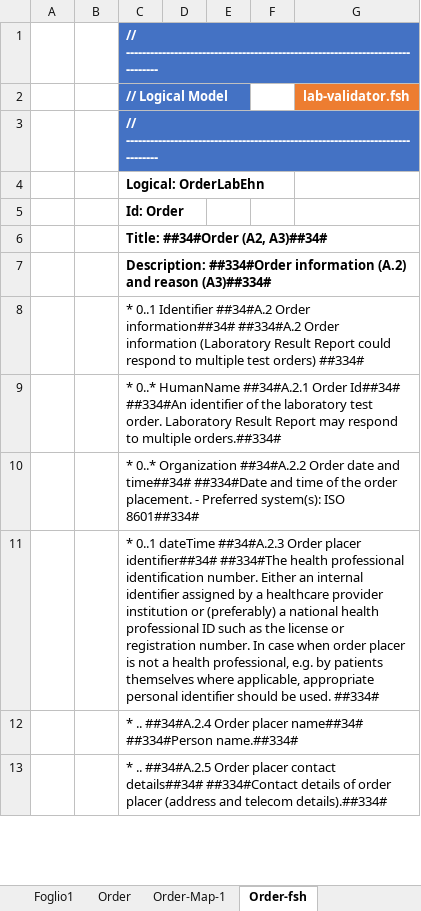
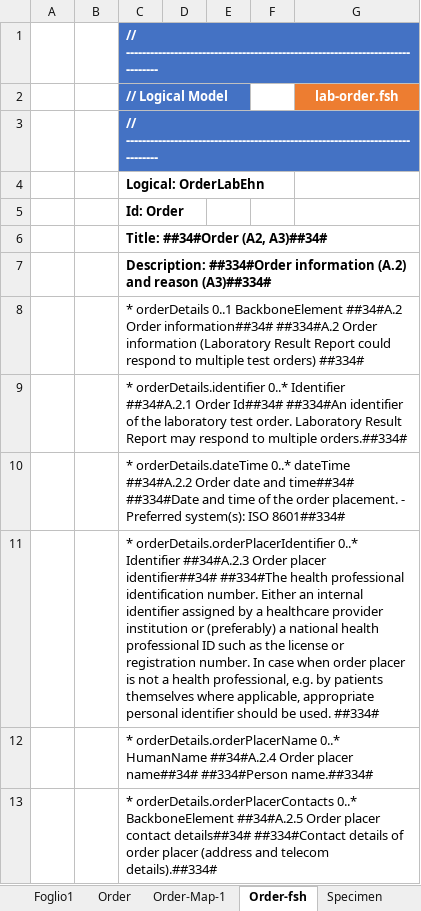
Before and after one commit to hl7-eu/x-ehealth, an Excel workbook: src-models/xeh-model-maps.xlsm, sheet Order-fsh, drawn as a sheet; only a part is shown; values as stored, in another font and other column widths than the file's, no borders; charts and pictures not drawn; the diff covers the shown part only; the diff names each change by its address in the sheet, - before the commit and + after, or states it on an @@ line.

Commit message:
first complete model

```diff
--- a/src-models/xeh-model-maps.xlsm (sheet Order-fsh)
+++ b/src-models/xeh-model-maps.xlsm (sheet Order-fsh)
+sheet tab: Specimen
-G2: lab-validator.fsh
+G2: lab-order.fsh
-C8 (// Logical Model): * 0..1 Identifier ##34#A.2 Order…
+C8 (// Logical Model): * orderDetails 0..1 BackboneElement ##34#A.2 Order…
-C9 (// Logical Model): * 0..* HumanName ##34#A.2.1 Order…
+C9 (// Logical Model): * orderDetails.identifier 0..* Identifier ##34#A.2.1 Order…
-C10 (// Logical Model): * 0..* Organization ##34#A.2.2 Order…
+C10 (// Logical Model): * orderDetails.dateTime 0..* dateTime ##34#A.2.2 Order…
-C11 (// Logical Model): * 0..1 dateTime ##34#A.2.3 Order…
+C11 (// Logical Model): * orderDetails.orderPlacerIdentifier 0..* Identifier ##34#A.2.3 Order…
-C12 (// Logical Model): * .. ##34#A.2.4 Order…
+C12 (// Logical Model): * orderDetails.orderPlacerName 0..* HumanName ##34#A.2.4 Order…
-C13 (// Logical Model): * .. ##34#A.2.5 Order…
+C13 (// Logical Model): * orderDetails.orderPlacerContacts 0..* BackboneElement ##34#A.2.5 Order…
```
Also changed, not shown: 5 added rows and 10 edited cells elsewhere in this sheet, sheet Order-Map-1, sheet Order, sheet Report, sheet Report-fsh, sheet A1.5 Author, sheet A1.4 Recipient, 7 more sheets, other sheet tabs, formulas that keep their value, charts or pictures, 8 other files.
